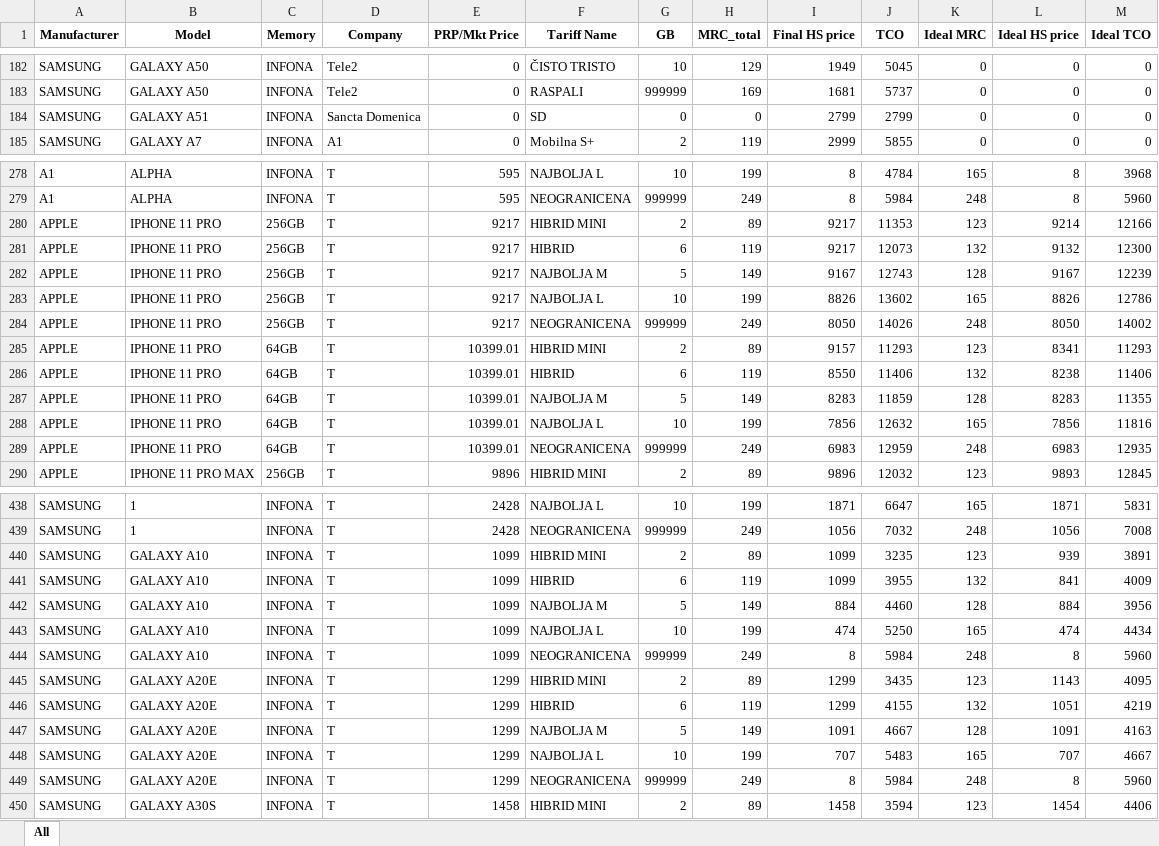
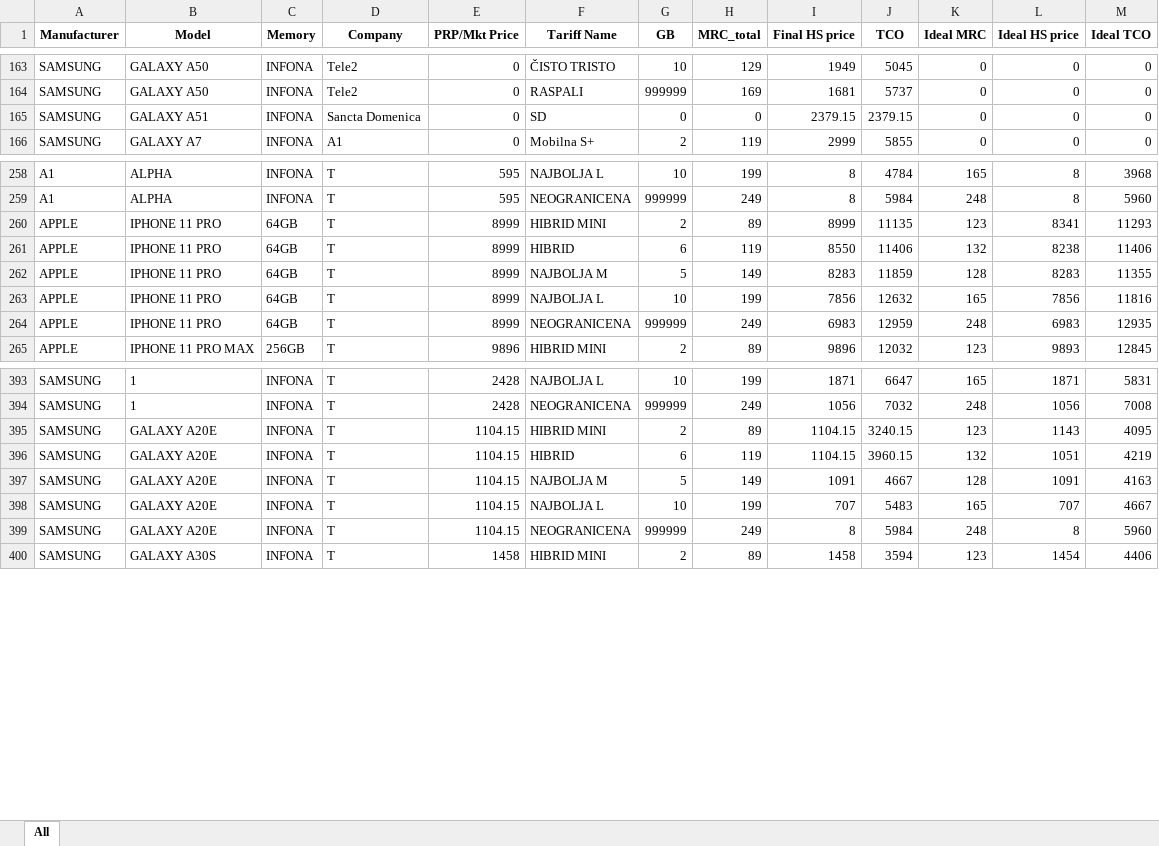
Before and after one commit to dptenessa/HP, an Excel workbook: Recommended prices.xlsx, sheet All, drawn as a sheet; only a part is shown, gaps mark what is left out; values as stored, in another font and other column widths than the file's, no borders; removed rows and columns are numbered as before the commit, all else as after; the diff covers the shown part only; the diff names each change by its address in the sheet, - before the commit and + after, or states it on an @@ line.

```diff
--- a/Recommended prices.xlsx (sheet All)
+++ b/Recommended prices.xlsx (sheet All)
-I165 (Final HS price): 2799
+I165 (Final HS price): 2379.15
-J165 (TCO): 2799
+J165 (TCO): 2379.15
-row 280: APPLE | IPHONE 11 PRO | 256GB | T | 9217 | HIBRID MINI | 2 | 89 | 9217 | 11353 | 123 | 9214 | 12166
-row 281: APPLE | IPHONE 11 PRO | 256GB | T | 9217 | HIBRID | 6 | 119 | 9217 | 12073 | 132 | 9132 | 12300
-row 282: APPLE | IPHONE 11 PRO | 256GB | T | 9217 | NAJBOLJA M | 5 | 149 | 9167 | 12743 | 128 | 9167 | 12239
-row 283: APPLE | IPHONE 11 PRO | 256GB | T | 9217 | NAJBOLJA L | 10 | 199 | 8826 | 13602 | 165 | 8826 | 12786
-row 284: APPLE | IPHONE 11 PRO | 256GB | T | 9217 | NEOGRANICENA | 999999 | 249 | 8050 | 14026 | 248 | 8050 | 14002
-E260:E264 (PRP/Mkt Price): 10399.01
+E260:E264 (PRP/Mkt Price): 8999
-I260 (Final HS price): 9157
+I260 (Final HS price): 8999
-J260 (TCO): 11293
+J260 (TCO): 11135
-row 440: SAMSUNG | GALAXY A10 | INFONA | T | 1099 | HIBRID MINI | 2 | 89 | 1099 | 3235 | 123 | 939 | 3891
-row 441: SAMSUNG | GALAXY A10 | INFONA | T | 1099 | HIBRID | 6 | 119 | 1099 | 3955 | 132 | 841 | 4009
-row 442: SAMSUNG | GALAXY A10 | INFONA | T | 1099 | NAJBOLJA M | 5 | 149 | 884 | 4460 | 128 | 884 | 3956
-row 443: SAMSUNG | GALAXY A10 | INFONA | T | 1099 | NAJBOLJA L | 10 | 199 | 474 | 5250 | 165 | 474 | 4434
-row 444: SAMSUNG | GALAXY A10 | INFONA | T | 1099 | NEOGRANICENA | 999999 | 249 | 8 | 5984 | 248 | 8 | 5960
-E395:E399 (PRP/Mkt Price): 1299
+E395:E399 (PRP/Mkt Price): 1104.15
-I395:I396 (Final HS price): 1299
+I395:I396 (Final HS price): 1104.15
-J395 (TCO): 3435
+J395 (TCO): 3240.15
-J396 (TCO): 4155
+J396 (TCO): 3960.15
```
Also changed, not shown: 7 added rows, 56 removed rows and 54 edited cells elsewhere in this sheet, map.xlsx, 4 other files.
